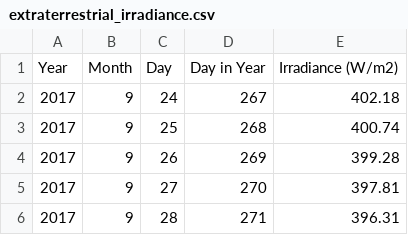
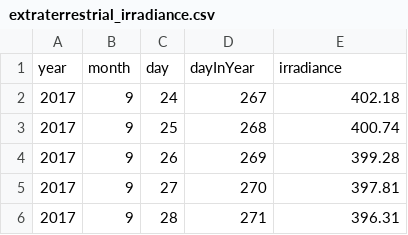
Before and after one commit to HoangNguyen689/hydroponi-server, a CSV file: src/main/resources/sample/extraterrestrial_irradiance.csv, drawn as a sheet; only a part is shown.

```diff
--- a/src/main/resources/sample/extraterrestrial_irradiance.csv
+++ b/src/main/resources/sample/extraterrestrial_irradiance.csv
@@ -1,2 +1,2 @@
-Year,Month,Day,Day in Year,Irradiance (W/m2)
+year,month,day,dayInYear,irradiance
 2017,9,24,267,402.18
```
Also changed, not shown: 11 other files.
